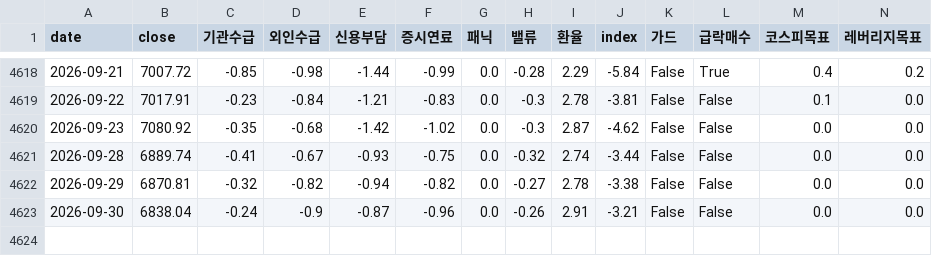
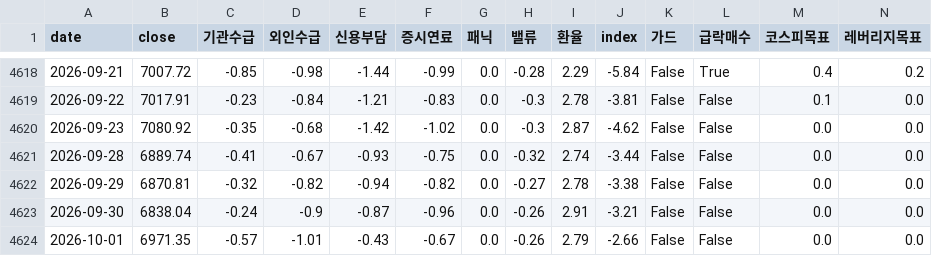
Before and after one commit to prefire-resource/kospi-index, a CSV file: data/daily_index.csv, drawn as a sheet; only a part is shown, gaps mark what is left out; rows hold the shown columns only; the diff names each change by its address in the sheet, - before the commit and + after, or states it on an @@ line.

```diff
--- a/data/daily_index.csv
+++ b/data/daily_index.csv
+row 4624: 2026-10-01 | 6971.35 | -0.57 | -1.01 | -0.43 | -0.67 | 0.0 | -0.26 | 2.79 | -2.66 | False | False | 0.0 | 0.0
```
Also changed, not shown: data/kofia_funds.csv, data/kospi_index.csv, 5 other files.
